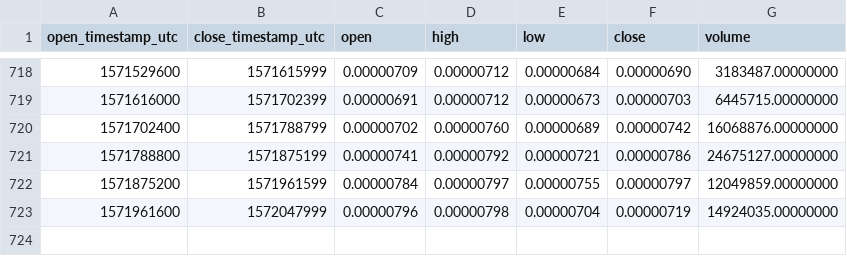
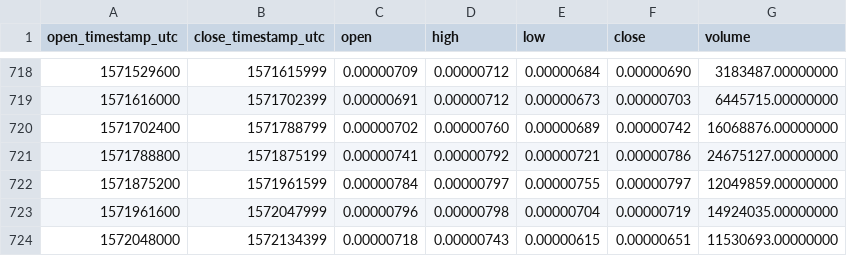
Before and after one commit to cryptobigbro/binance-ENJBTC, a CSV file: binance-ENJBTC-1d.csv, drawn as a sheet; only a part is shown, gaps mark what is left out; the diff names each change by its address in the sheet, - before the commit and + after, or states it on an @@ line.

Commit message:
Update OHLCV data.

```diff
--- a/binance-ENJBTC-1d.csv
+++ b/binance-ENJBTC-1d.csv
+row 724: 1572048000 | 1572134399 | 0.00000718 | 0.00000743 | 0.00000615 | 0.00000651 | 11530693.00000000
```
Also changed, not shown: 1 other file.
